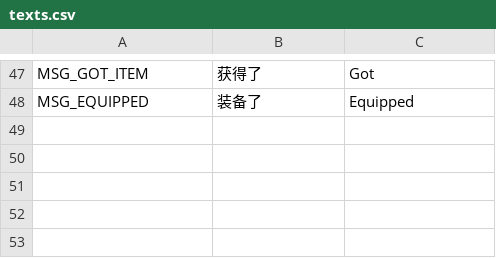
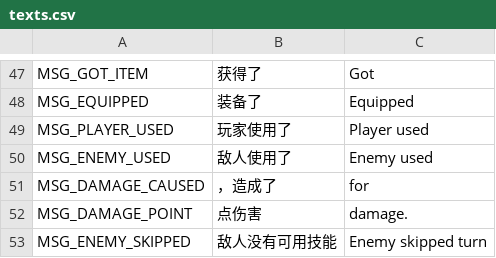
Before and after one commit to yifan-lee/ATB_Tower_Climber, a CSV file: locale/texts.csv, drawn as a sheet; only a part is shown, gaps mark what is left out.

```diff
--- a/locale/texts.csv
+++ b/locale/texts.csv
@@ -48 +48,6 @@ MSG_GOT_ITEM,获得了,"Got "
 MSG_EQUIPPED,装备了,"Equipped "
+MSG_PLAYER_USED,玩家使用了,"Player used "
+MSG_ENEMY_USED,敌人使用了,"Enemy used "
+MSG_DAMAGE_CAUSED,，造成了," for "
+MSG_DAMAGE_POINT,点伤害," damage."
+MSG_ENEMY_SKIPPED,敌人没有可用技能,"Enemy skipped turn"
```
Also changed, not shown: 3 other files.
